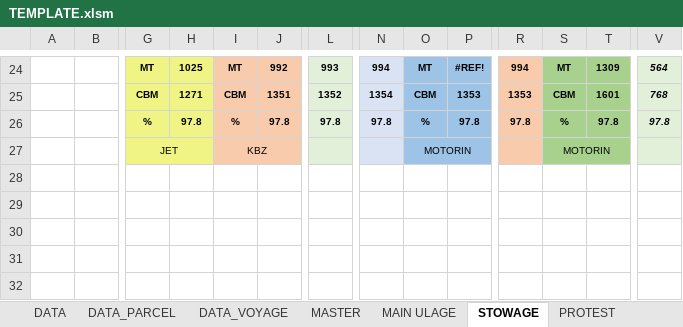
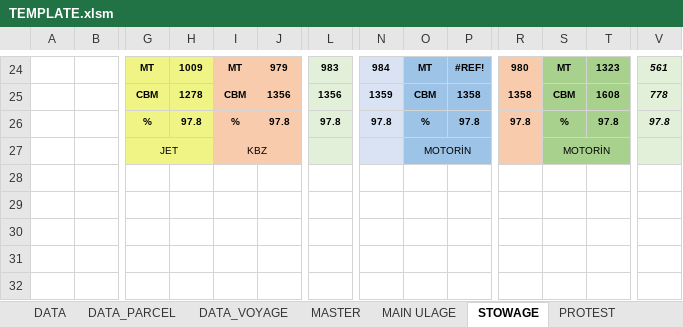
Before and after one commit to akinaridici/ULLAGEMASTER, an Excel workbook: template/TEMPLATE.xlsm, sheet STOWAGE, drawn as a sheet; only a part is shown, gaps mark what is left out; values as stored, in another font and other column widths than the file's, no borders; the diff covers the shown part only; the diff names each change by its address in the sheet, - before the commit and + after, or states it on an @@ line.

```diff
--- a/template/TEMPLATE.xlsm (sheet STOWAGE)
+++ b/template/TEMPLATE.xlsm (sheet STOWAGE)
-H24: 1025
+H24: 1009
-J24: 992
+J24: 979
-L24: 993
+L24: 983
-N24: 994
+N24: 984
-R24: 994
+R24: 980
-T24: 1309
+T24: 1323
-V24: 564
+V24: 561
-H25: 1271
+H25: 1278
-J25: 1351
+J25: 1356
-L25: 1352
+L25: 1356
-N25: 1354
+N25: 1359
-P25: 1353
+P25: 1358
-R25: 1353
+R25: 1358
-T25: 1601
+T25: 1608
-V25: 768
+V25: 778
-O27: MOTORIN
+O27: MOTORİN
-S27: MOTORIN
+S27: MOTORİN
```
Also changed, not shown: 9 added rows, 9 removed rows, 32 edited cells and cell formats elsewhere in this sheet, sheet MASTER, sheet DATA, sheet MAIN ULAGE, sheet DATA_PARCEL, sheet PROTEST, sheet DATA_VOYAGE, formulas that keep their value, hidden cells, charts or pictures, 01-26_report.xlsm, 2425report.xlsm, 7 other files.
